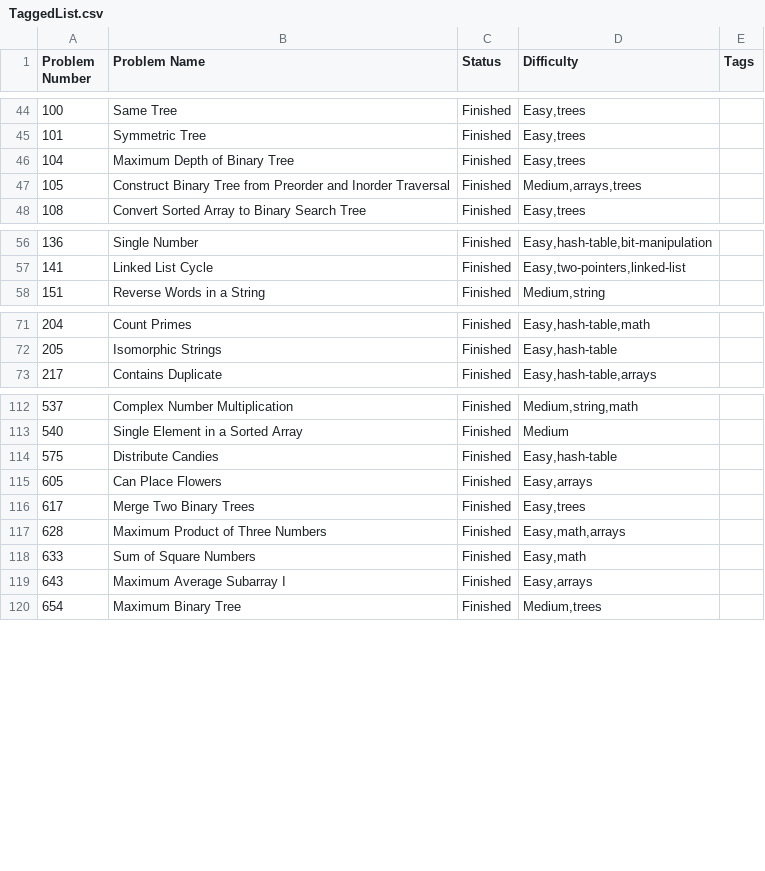
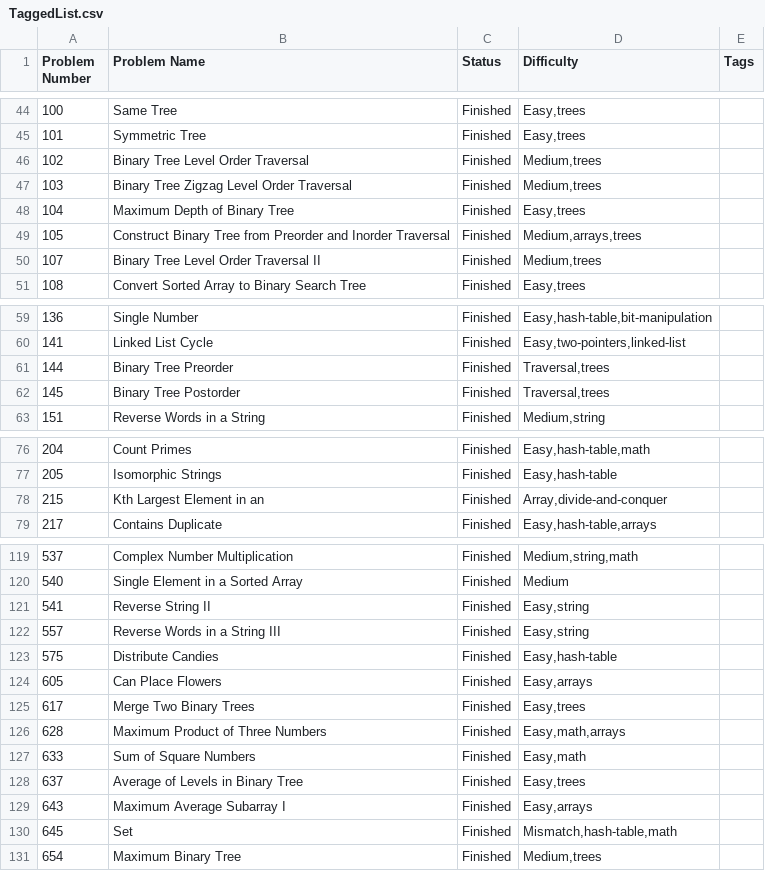
Before and after one commit to jayaprakash-a/coding-prepation, a CSV file: leetcode/Problems/TaggedList.csv, drawn as a sheet; only a part is shown, gaps mark what is left out; the diff covers the shown part only.

```diff
--- a/leetcode/Problems/TaggedList.csv
+++ b/leetcode/Problems/TaggedList.csv
@@ -45,4 +45,7 @@ Problem Number;Problem Name;Status;Difficulty;Tags
 101;Symmetric Tree;Finished;Easy,trees
+102;Binary Tree Level Order Traversal;Finished;Medium,trees
+103;Binary Tree Zigzag Level Order Traversal;Finished;Medium,trees
 104;Maximum Depth of Binary Tree;Finished;Easy,trees
 105;Construct Binary Tree from Preorder and Inorder Traversal;Finished;Medium,arrays,trees
+107;Binary Tree Level Order Traversal II;Finished;Medium,trees
 108;Convert Sorted Array to Binary Search Tree;Finished;Easy,trees
@@ -57,2 +60,4 @@ Problem Number;Problem Name;Status;Difficulty;Tags
 141;Linked List Cycle;Finished;Easy,two-pointers,linked-list
+144;Binary Tree Preorder;Finished;Traversal,trees
+145;Binary Tree Postorder;Finished;Traversal,trees
 151;Reverse Words in a String;Finished;Medium,string
@@ -72,2 +77,3 @@ Problem Number;Problem Name;Status;Difficulty;Tags
 205;Isomorphic Strings;Finished;Easy,hash-table
+215;Kth Largest Element in an;Finished;Array,divide-and-conquer
 217;Contains Duplicate;Finished;Easy,hash-table,arrays
@@ -113,2 +120,4 @@ Problem Number;Problem Name;Status;Difficulty;Tags
 540;Single Element in a Sorted Array;Finished;Medium
+541;Reverse String II;Finished;Easy,string
+557;Reverse Words in a String III;Finished;Easy,string
 575;Distribute Candies;Finished;Easy,hash-table
@@ -118,3 +127,5 @@ Problem Number;Problem Name;Status;Difficulty;Tags
 633;Sum of Square Numbers;Finished;Easy,math
+637;Average of Levels in Binary Tree;Finished;Easy,trees
 643;Maximum Average Subarray I;Finished;Easy,arrays
+645;Set;Finished;Mismatch,hash-table,math
 654;Maximum Binary Tree;Finished;Medium,trees
```
Also changed, not shown: 3 added rows elsewhere in this file, 17 other files.
